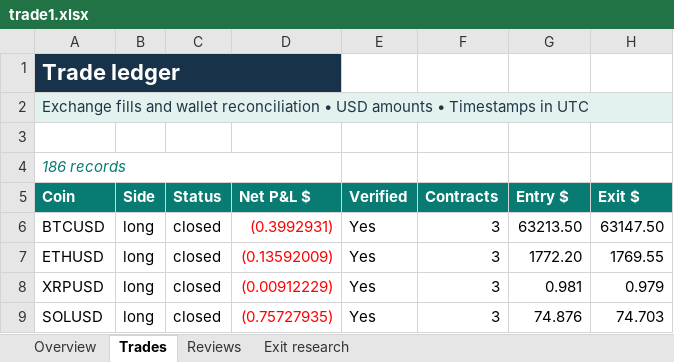
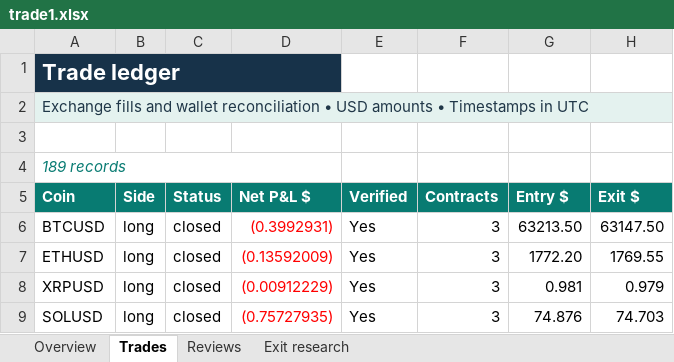
Before and after one commit to prarit0097/trading18nov, an Excel workbook: crypto-trader-skills/outputs/01a1df70-6789-76b0-9431-f0c905a7987a/trade1.xlsx, sheet Trades, drawn as a sheet; only a part is shown; values as stored, in another font and other column widths than the file's, no borders; conditional formats and table styles not drawn; the diff covers the shown part only; the diff names each change by its address in the sheet, - before the commit and + after, or states it on an @@ line.

Commit message:
Recover Trade 1 observer and retry Windows JSON contention

```diff
--- a/crypto-trader-skills/outputs/01a1df70-6789-76b0-9431-f0c905a7987a/trade1.xlsx (sheet Trades)
+++ b/crypto-trader-skills/outputs/01a1df70-6789-76b0-9431-f0c905a7987a/trade1.xlsx (sheet Trades)
-A4 (Coin): 186 records
+A4 (Coin): 189 records
```
Also changed, not shown: 3 added rows and 31 edited cells elsewhere in this sheet, sheet Exit research, sheet Overview, formulas that keep their value, 5 other files.
